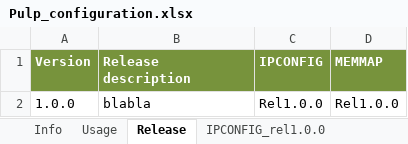
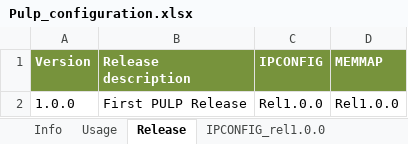
Before and after one commit to pulp-platform/pulp, an Excel workbook: doc/Pulp_configuration.xlsx, sheet Release, drawn as a sheet; values as stored, in another font and other column widths than the file's, no borders; the diff names each change by its address in the sheet, - before the commit and + after, or states it on an @@ line.

Commit message:
Updated documentation folder, now it contains PULP instead of PULPISSIMO

```diff
--- a/doc/Pulp_configuration.xlsx (sheet Release)
+++ b/doc/Pulp_configuration.xlsx (sheet Release)
-B2 (Release description): blabla
+B2 (Release description): First PULP Release
```
Also changed, not shown: 26 other files.
